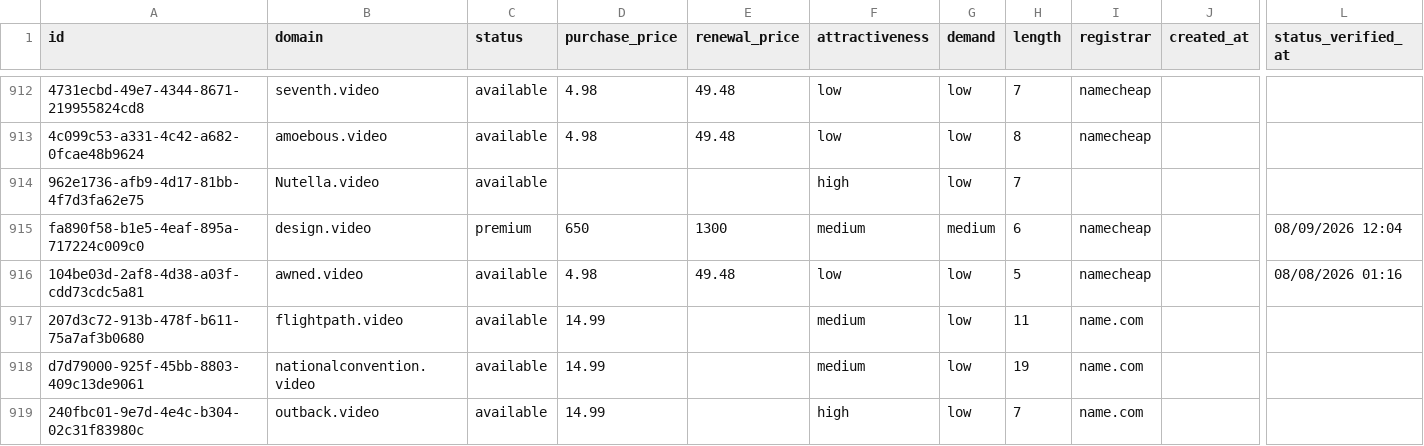
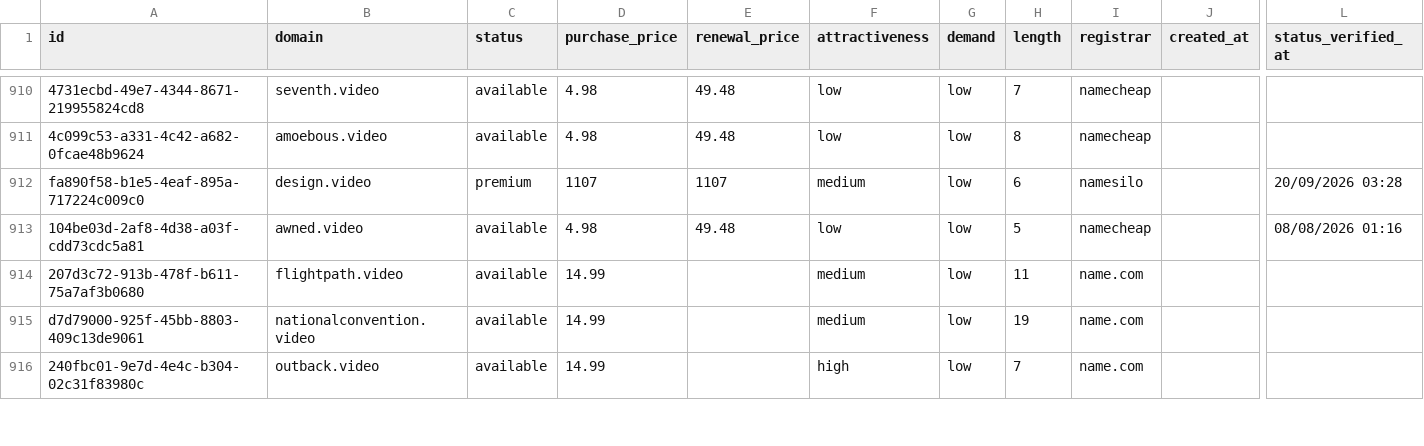
Before and after one commit to UniqueDomains/video-oneword-domains, a CSV file: video.csv, drawn as a sheet; only a part is shown, gaps mark what is left out; removed rows and columns are numbered as before the commit, all else as after; rows hold the shown columns only; the diff covers the shown part only; the diff names each change by its address in the sheet, - before the commit and + after, or states it on an @@ line.

Commit message:
Domains update

```diff
--- a/video.csv
+++ b/video.csv
-row 914: 962e1736-afb9-4d17-81bb-4f7d3fa62e75 | Nutella.video | available |  |  | high | low | 7
-D912 (purchase_price): 650
+D912 (purchase_price): 1107
-E912 (renewal_price): 1300
+E912 (renewal_price): 1107
-G912 (demand): medium
+G912 (demand): low
-I912 (registrar): namecheap
+I912 (registrar): namesilo
-L912 (status_verified_at): 08/09/2026 12:04
+L912 (status_verified_at): 20/09/2026 03:28
```
Also changed, not shown: 3 added rows, 2 removed rows and 77 edited cells elsewhere in this file, 4 other files.
